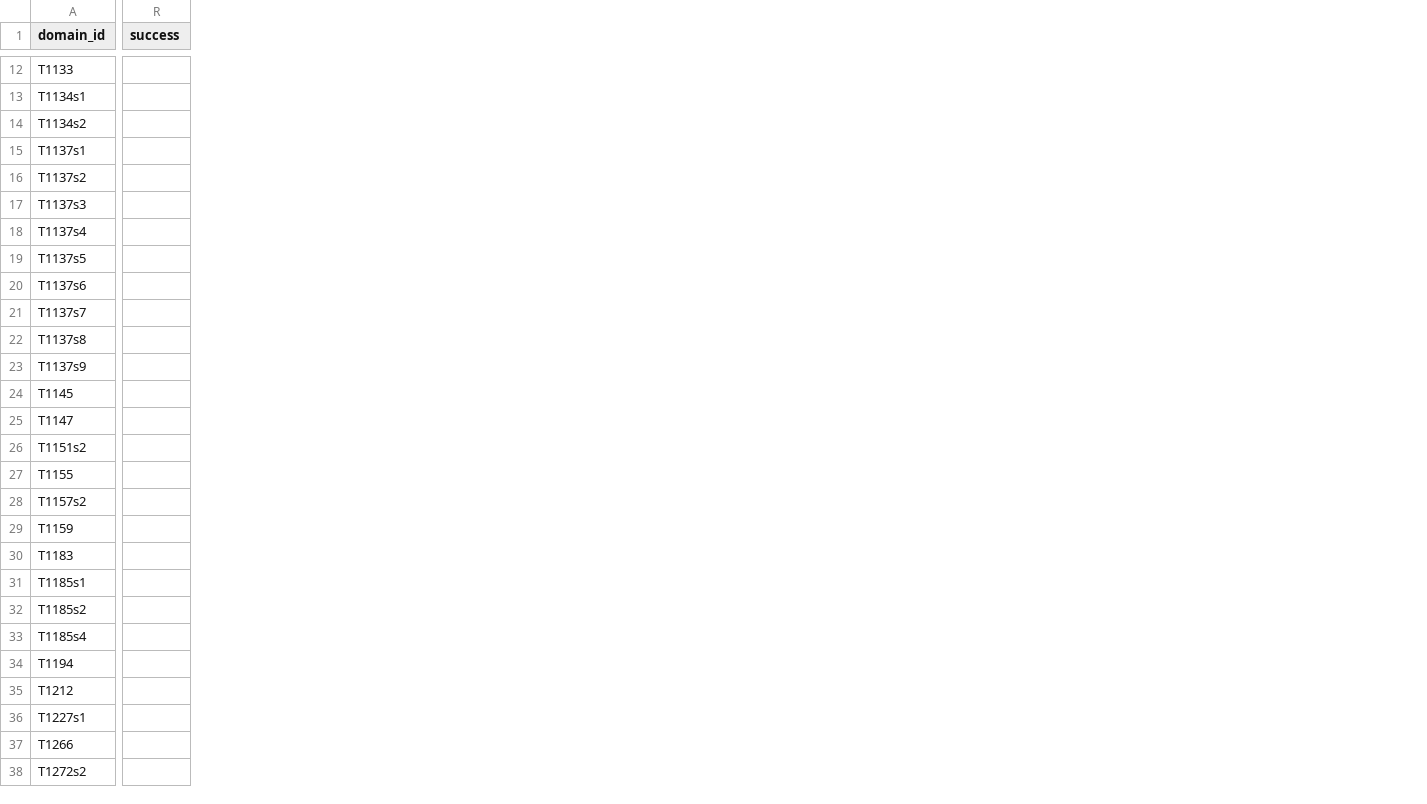
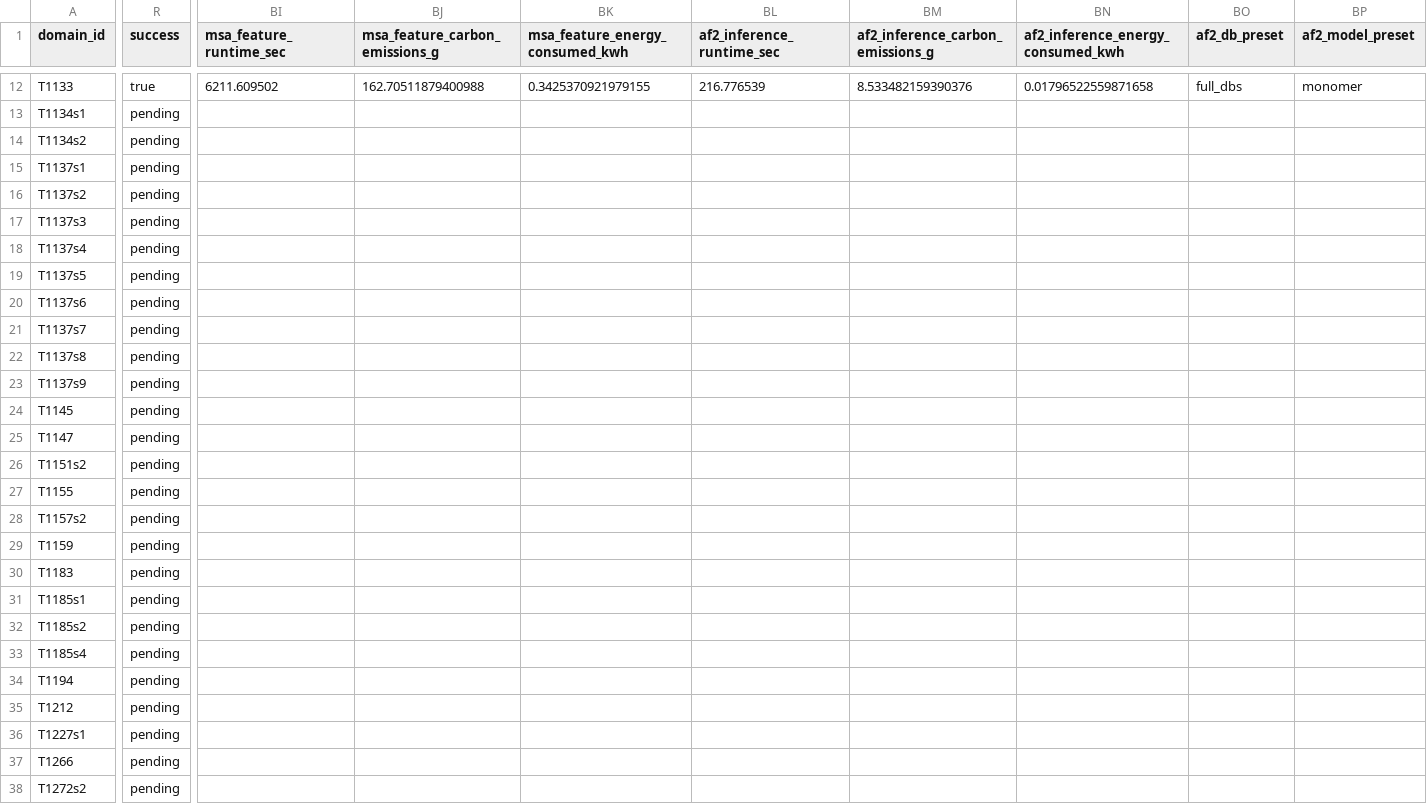
Before and after one commit to csy0000/Protein-Folding-Benchmark, a CSV file: results/20260604_134750_casp15_casp16_unique_lt1000_all_default-af2/metadata/prediction_status.csv, drawn as a sheet; only a part is shown, gaps mark what is left out; the diff covers the shown part only; the diff names each change by its address in the sheet, - before the commit and + after, or states it on an @@ line.

```diff
--- a/results/20260604_134750_casp15_casp16_unique_lt1000_all_default-af2/metadata/prediction_status.csv
+++ b/results/20260604_134750_casp15_casp16_unique_lt1000_all_default-af2/metadata/prediction_status.csv
+column BI (msa_feature_runtime_sec), row 12: 6211.609502
+column BJ (msa_feature_carbon_emissions_g), row 12: 162.70511879400988
+column BK (msa_feature_energy_consumed_kwh), row 12: 0.3425370921979155
+column BL (af2_inference_runtime_sec), row 12: 216.776539
+column BM (af2_inference_carbon_emissions_g), row 12: 8.533482159390376
+column BN, row 1: af2_inference_energy_consumed_kwh; row 12: 0.01796522559871658
+column BO (af2_db_preset), row 12: full_dbs
+column BP (af2_model_preset), row 12: monomer
-R12 (success): (empty)
+R12 (success): true
-R13:R38 (success): (empty)
+R13:R38 (success): pending
```
Also changed, not shown: 3 added columns and 89 edited cells elsewhere in this file, 5 other files.
